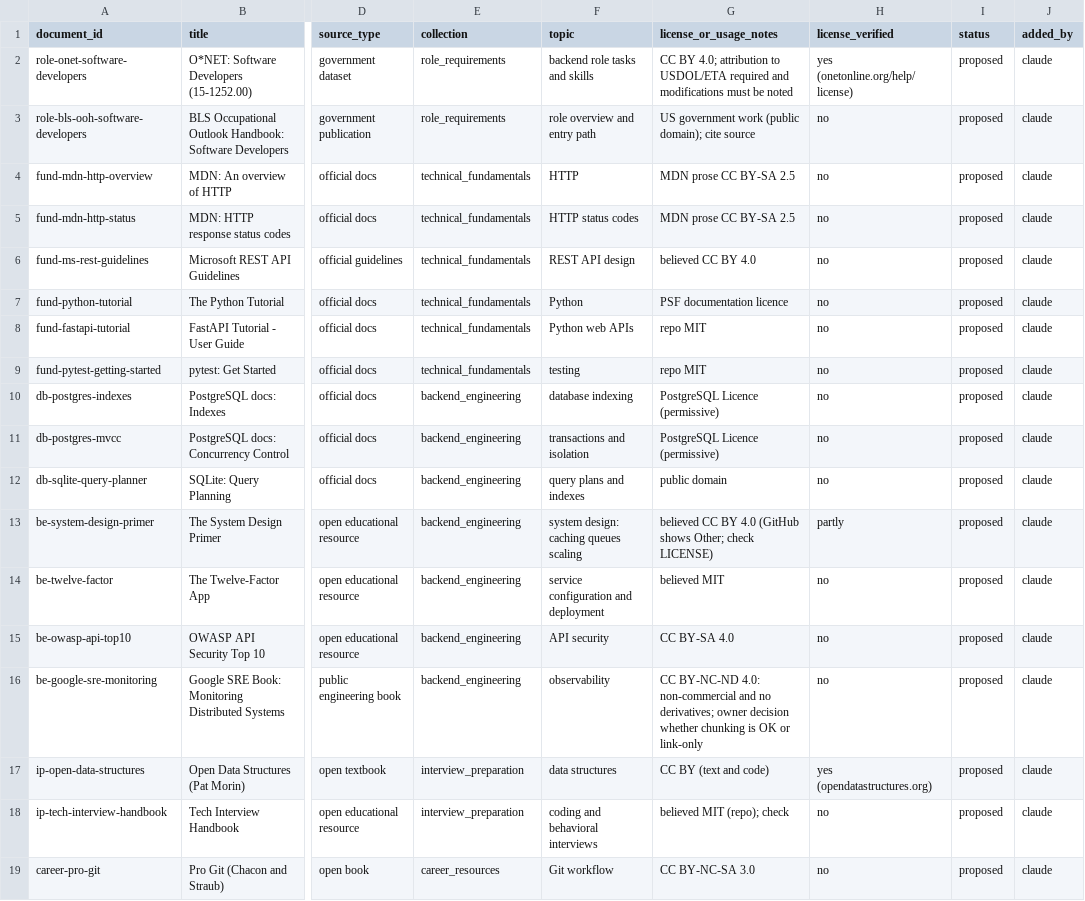
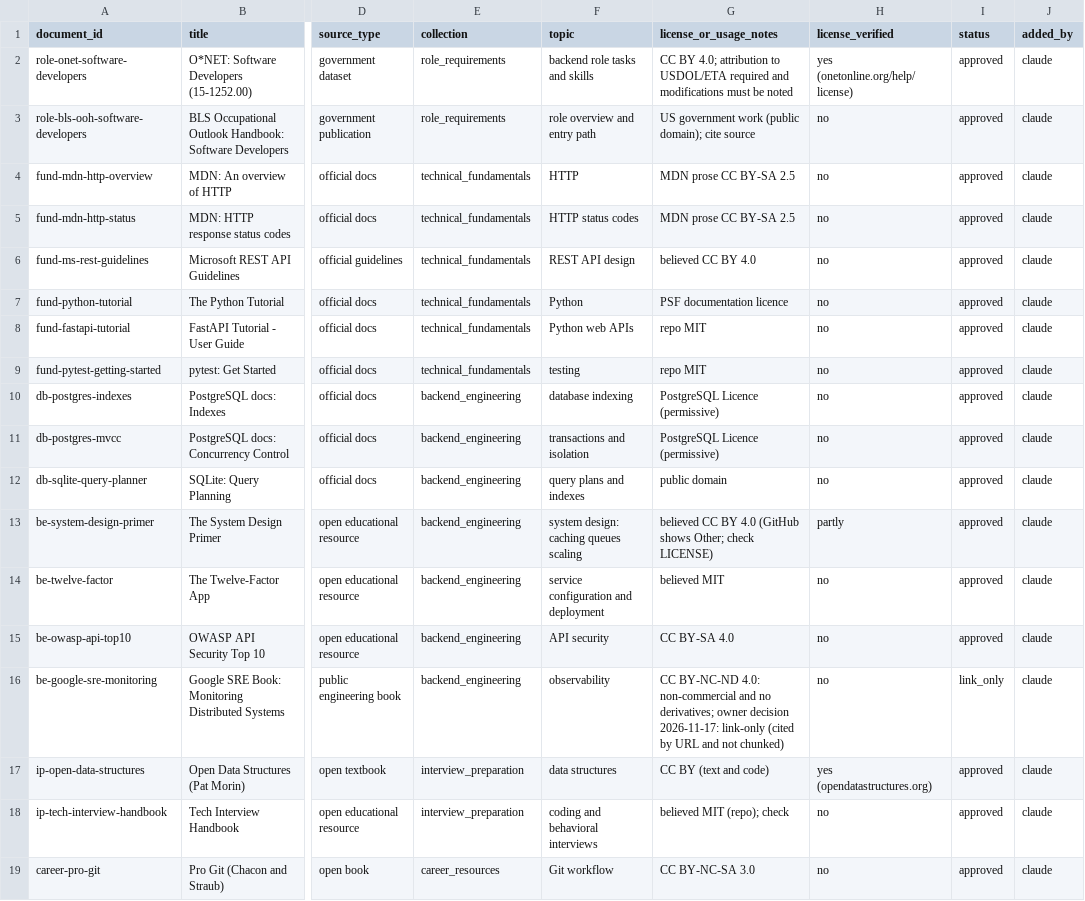
Before and after one commit to Oralino/gradpath-ai, a CSV file: knowledge_base/source_manifest.csv, drawn as a sheet; only a part is shown, gaps mark what is left out; the diff names each change by its address in the sheet, - before the commit and + after, or states it on an @@ line.

Commit message:
docs: approve first 18 knowledge-base sources, SRE link-only

```diff
--- a/knowledge_base/source_manifest.csv
+++ b/knowledge_base/source_manifest.csv
-I2:I15 (status): proposed
+I2:I15 (status): approved
-G16 (license_or_usage_notes): …owner decision whether chunking is OK or link-only
+G16 (license_or_usage_notes): …owner decision 2026-11-17: link-only (cited by URL and not chunked)
-I16 (status): proposed
+I16 (status): link_only
-I17:I19 (status): proposed
+I17:I19 (status): approved
```
Also changed, not shown: 3 other files.
